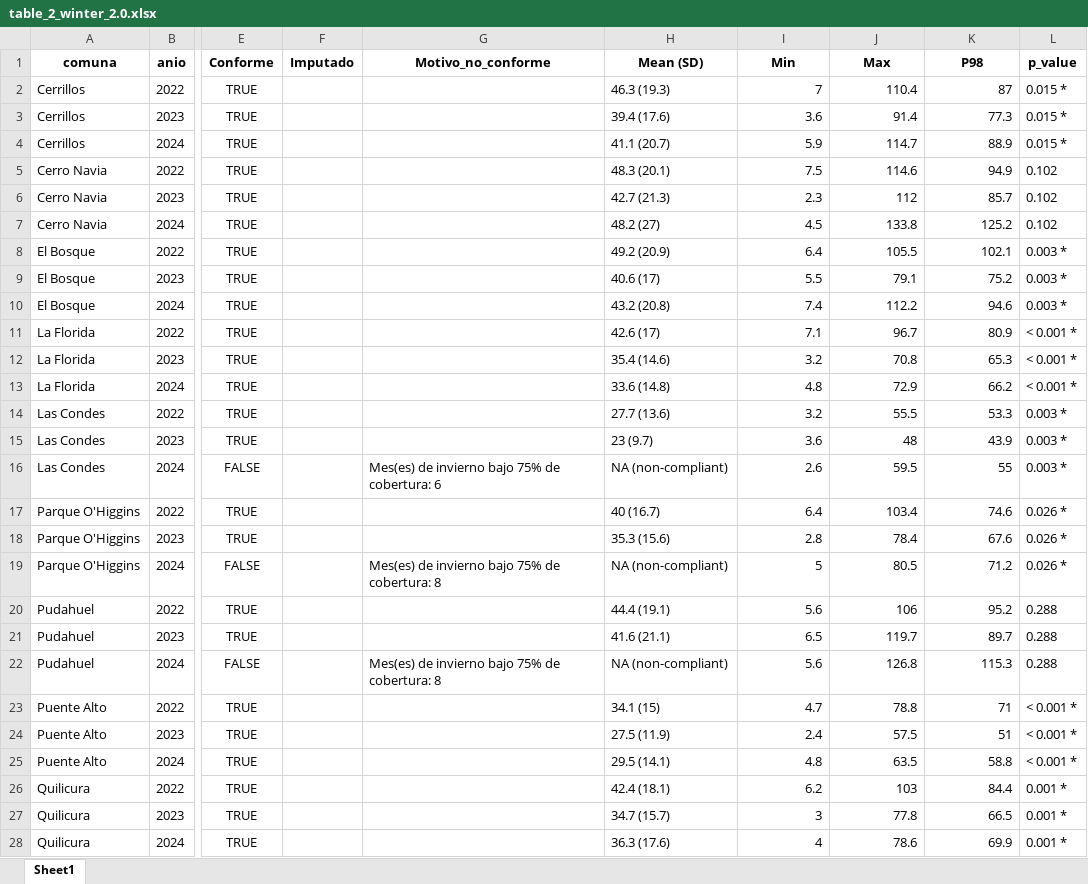
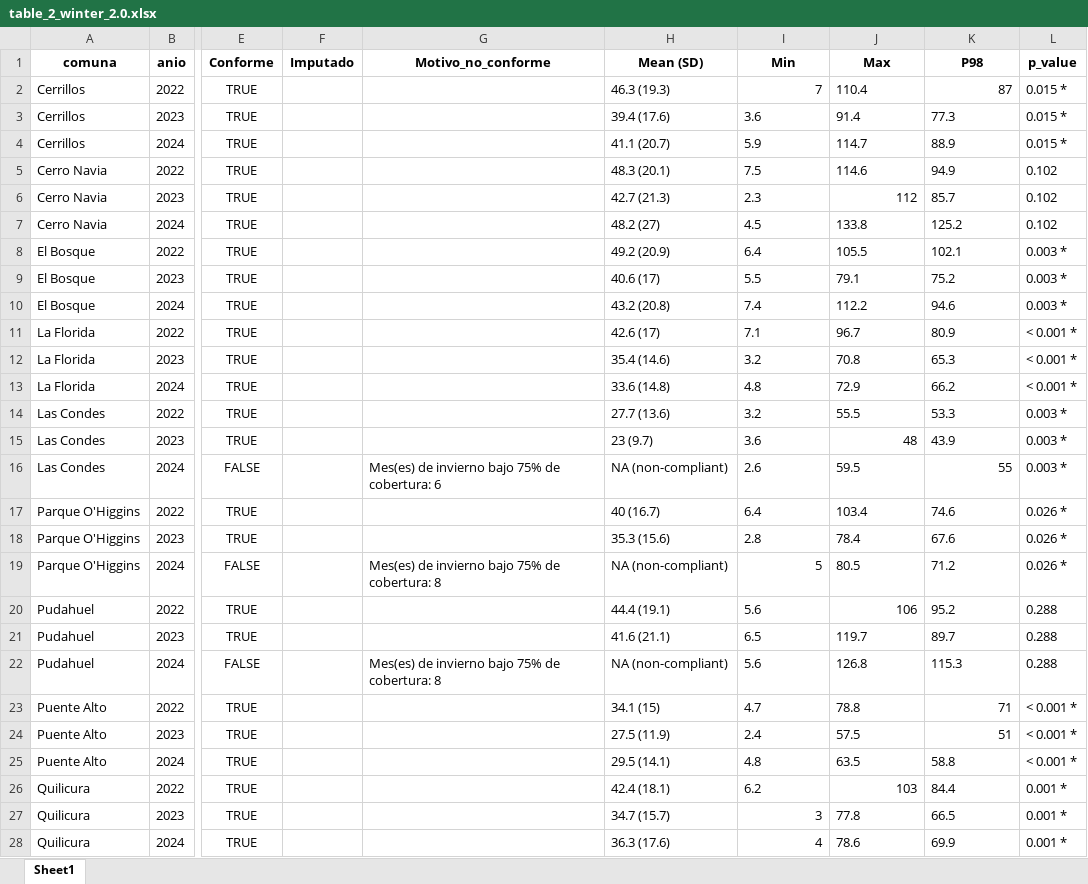
Before and after one commit to constanzarojasv/PM2.5_Inequalities_Chile, an Excel workbook: output/tables/table_2_winter_2.0.xlsx, sheet Sheet1, drawn as a sheet; only a part is shown, gaps mark what is left out; values as stored, in another font and other column widths than the file's, no borders; the diff covers the shown part only; the diff names each change by its address in the sheet, - before the commit and + after, or states it on an @@ line.

```diff
--- a/output/tables/table_2_winter_2.0.xlsx (sheet Sheet1)
+++ b/output/tables/table_2_winter_2.0.xlsx (sheet Sheet1)
-J2 alignment: right
+J2 alignment: left
-I3:K5 alignment: right
+I3:K5 alignment: left
-I6 alignment: right
+I6 alignment: left
-K6 alignment: right
+K6 alignment: left
-I7:K14 alignment: right
+I7:K14 alignment: left
-I15 alignment: right
+I15 alignment: left
-K15 alignment: right
+K15 alignment: left
-I16:J16 alignment: right
+I16:J16 alignment: left
-I17:K18 alignment: right
+I17:K18 alignment: left
-J19:K19 alignment: right
+J19:K19 alignment: left
-I20 alignment: right
+I20 alignment: left
-K20 alignment: right
+K20 alignment: left
-I21:K22 alignment: right
+I21:K22 alignment: left
-I23:J24 alignment: right
+I23:J24 alignment: left
-I25:K25 alignment: right
+I25:K25 alignment: left
-I26 alignment: right
+I26 alignment: left
-K26 alignment: right
+K26 alignment: left
-J27:K28 alignment: right
+J27:K28 alignment: left
```
Also changed, not shown: cell formats elsewhere in this sheet, output/tables/table_1_anual_2.0.xlsx, output/tables/table_S1_completeness.xlsx, 6 other files.
